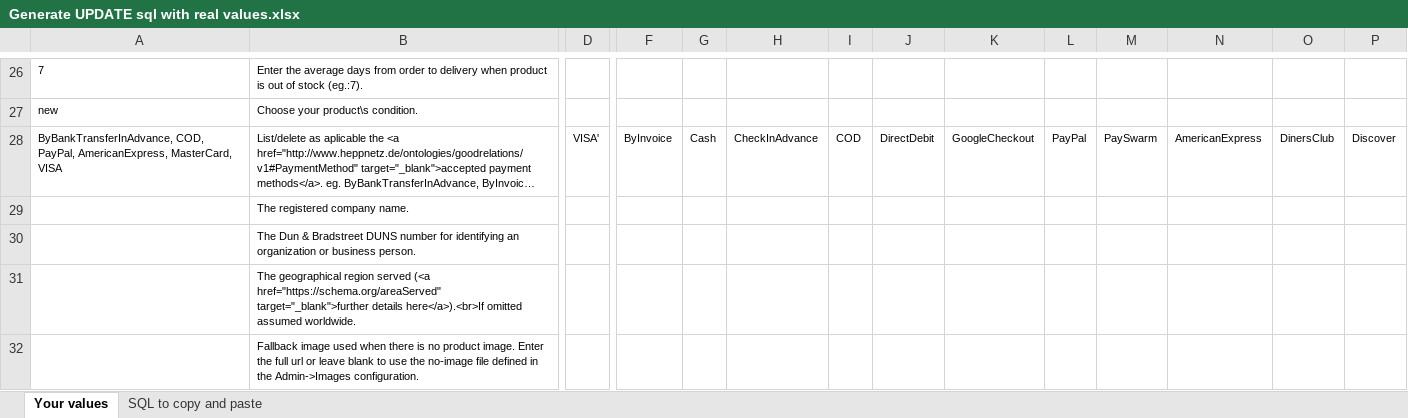
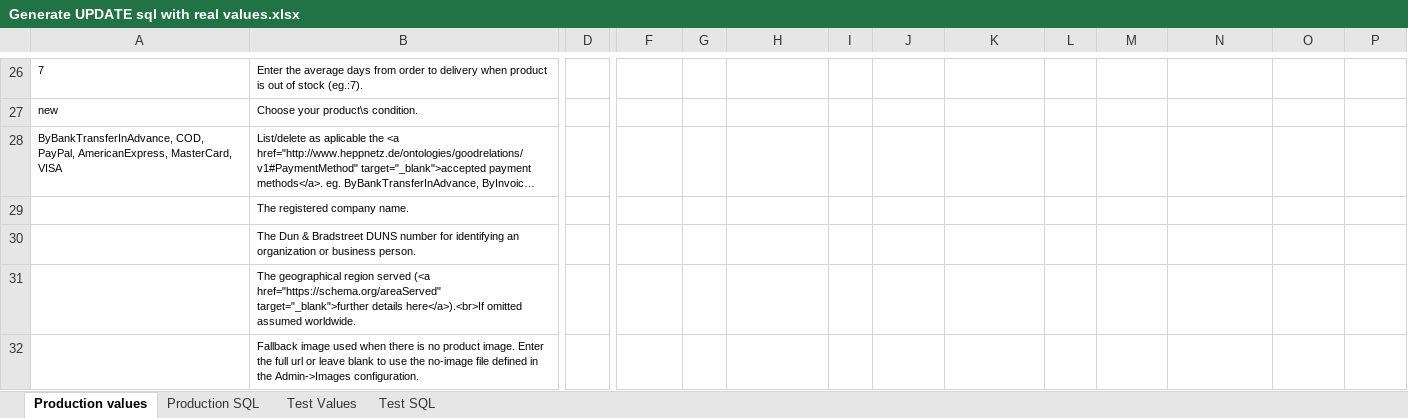
Before and after one commit to torvista/Zen_Cart-Structured_Data, an Excel workbook: install sql/Generate UPDATE sql with real values.xlsx, sheet Production values, drawn as a sheet; only a part is shown, gaps mark what is left out; long unchanged cells end in …; values as stored, in another font and other column widths than the file's, no borders; the diff covers the shown part only; the diff names each change by its address in the sheet, - before the commit and + after, or states it on an @@ line.

Commit message:
update for google product category

```diff
--- a/install sql/Generate UPDATE sql with real values.xlsx (sheet Production values)
+++ b/install sql/Generate UPDATE sql with real values.xlsx (sheet Production values)
-sheet tab: Your values
+sheet tab: Production values
-sheet tab: SQL to copy and paste
+sheet tab: Production SQL
+sheet tab: Test Values
+sheet tab: Test SQL
-D28: VISA'
+D28: (empty)
-F28: ByInvoice
+F28: (empty)
-G28: Cash
+G28: (empty)
-H28: CheckInAdvance
+H28: (empty)
-I28: COD
+I28: (empty)
-J28: DirectDebit
+J28: (empty)
-K28: GoogleCheckout
+K28: (empty)
-L28: PayPal
+L28: (empty)
-M28: PaySwarm
+M28: (empty)
-N28: AmericanExpress
+N28: (empty)
-O28: DinersClub
+O28: (empty)
-P28: Discover
+P28: (empty)
```
Also changed, not shown: 8 edited cells elsewhere in this sheet, formulas that keep their value, 2 other files.
